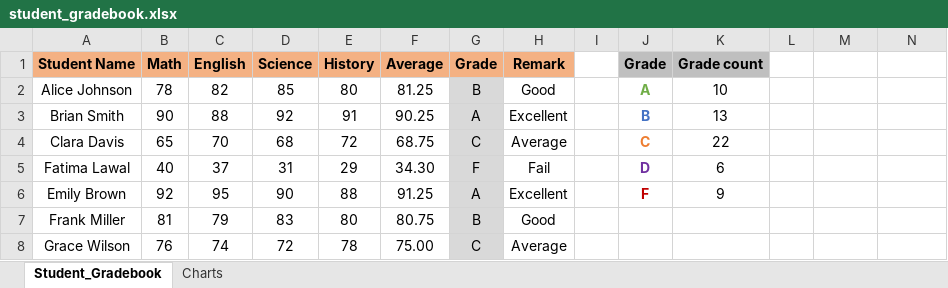
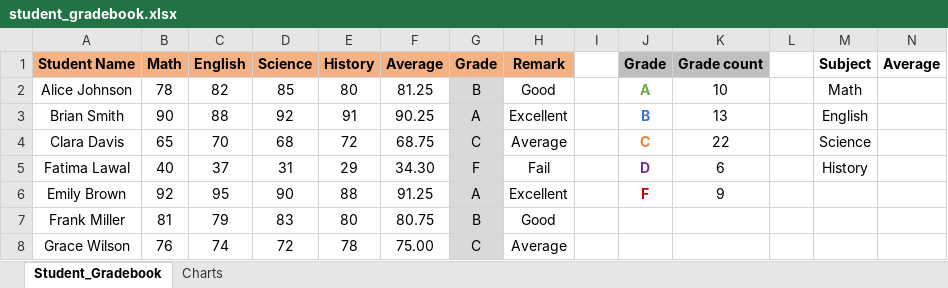
Before and after one commit to HerryTech/Excel-Analysis-Projects, an Excel workbook: Student_Gradebook/student_gradebook.xlsx, sheet Student_Gradebook, drawn as a sheet; only a part is shown; values as stored, in another font and other column widths than the file's, no borders; conditional formats not drawn; the diff names each change by its address in the sheet, - before the commit and + after, or states it on an @@ line.

Commit message:
Update Excel file

```diff
--- a/Student_Gradebook/student_gradebook.xlsx (sheet Student_Gradebook)
+++ b/Student_Gradebook/student_gradebook.xlsx (sheet Student_Gradebook)
-M1: (empty)
+M1: Subject
-N1: (empty)
+N1: Average
-M2 (Subject): (empty)
+M2 (Subject): Math
-M3 (Subject): (empty)
+M3 (Subject): English
-M4 (Subject): (empty)
+M4 (Subject): Science
-M5 (Subject): (empty)
+M5 (Subject): History
```
